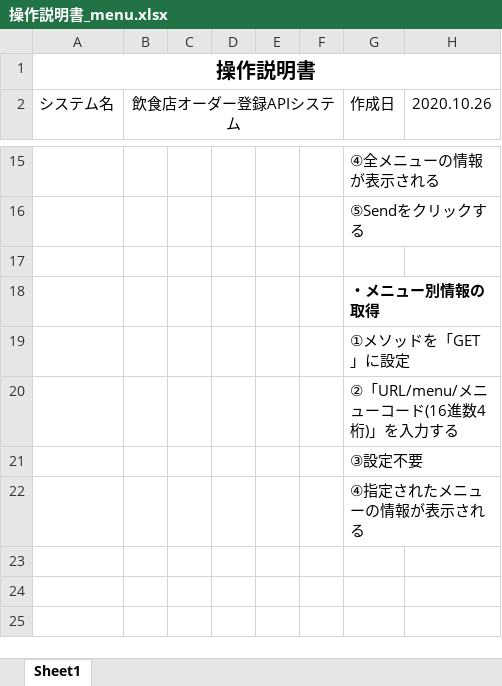
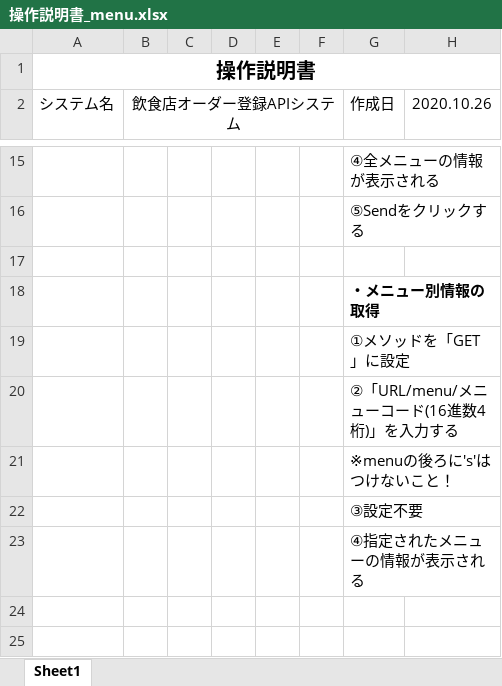
Before and after one commit to BTeamNiwa/SerakuPJ_Bteam, an Excel workbook: 操作説明書_menu.xlsx, sheet Sheet1, drawn as a sheet; only a part is shown, gaps mark what is left out; the shorter side is filled out with more unchanged rows; values as stored, in another font and other column widths than the file's, no borders; charts and pictures not drawn; the diff names each change by its address in the sheet, - before the commit and + after, or states it on an @@ line.

Commit message:
Add files via upload

```diff
--- a/操作説明書_menu.xlsx (sheet Sheet1)
+++ b/操作説明書_menu.xlsx (sheet Sheet1)
+row 21:  |  |  |  |  |  | ※menuの後ろに's'はつけないこと！
```
Also changed, not shown: charts or pictures.
